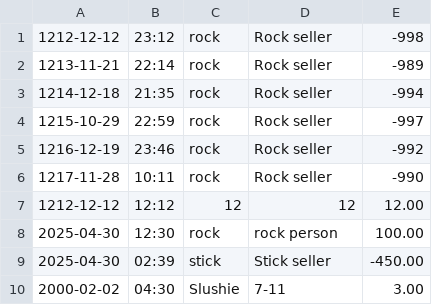
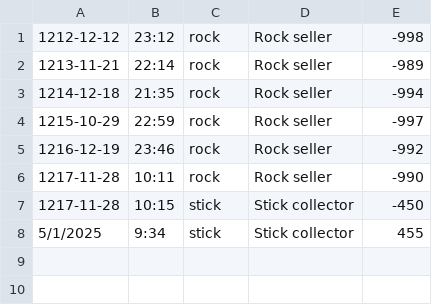
Before and after one commit to Ryan96D/Accounting-Ledger-App, a CSV file: AccountingLedgerApp/Transactions.csv, drawn as a sheet.

```diff
--- a/AccountingLedgerApp/Transactions.csv
+++ b/AccountingLedgerApp/Transactions.csv
@@ -6,5 +6,3 @@
 1217-11-28,10:11,rock,Rock seller,-990
-1212-12-12,12:12,12,12,12.00
-2025-04-30,12:30,rock,rock person,100.00
-2025-04-30,02:39,stick,Stick seller,-450.00
-2000-02-02,04:30,Slushie,7-11,3.00
+1217-11-28,10:15,stick,Stick collector,-450
+5/1/2025,9:34,stick,Stick collector,455
```
Also changed, not shown: 2 other files.
